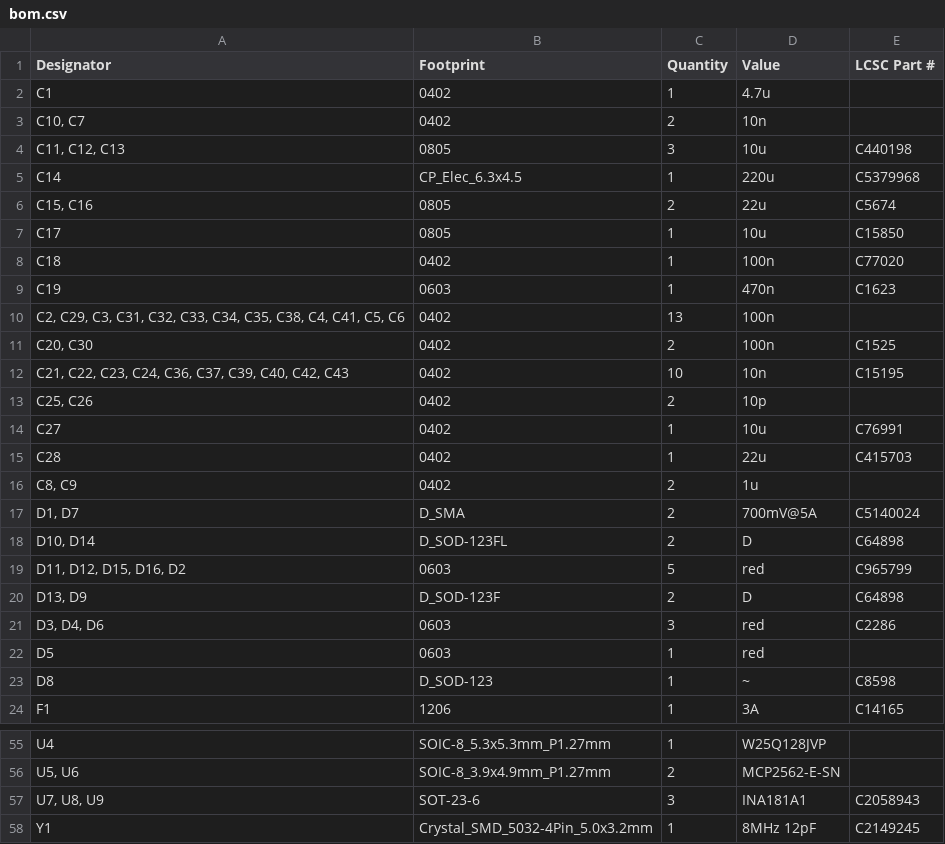
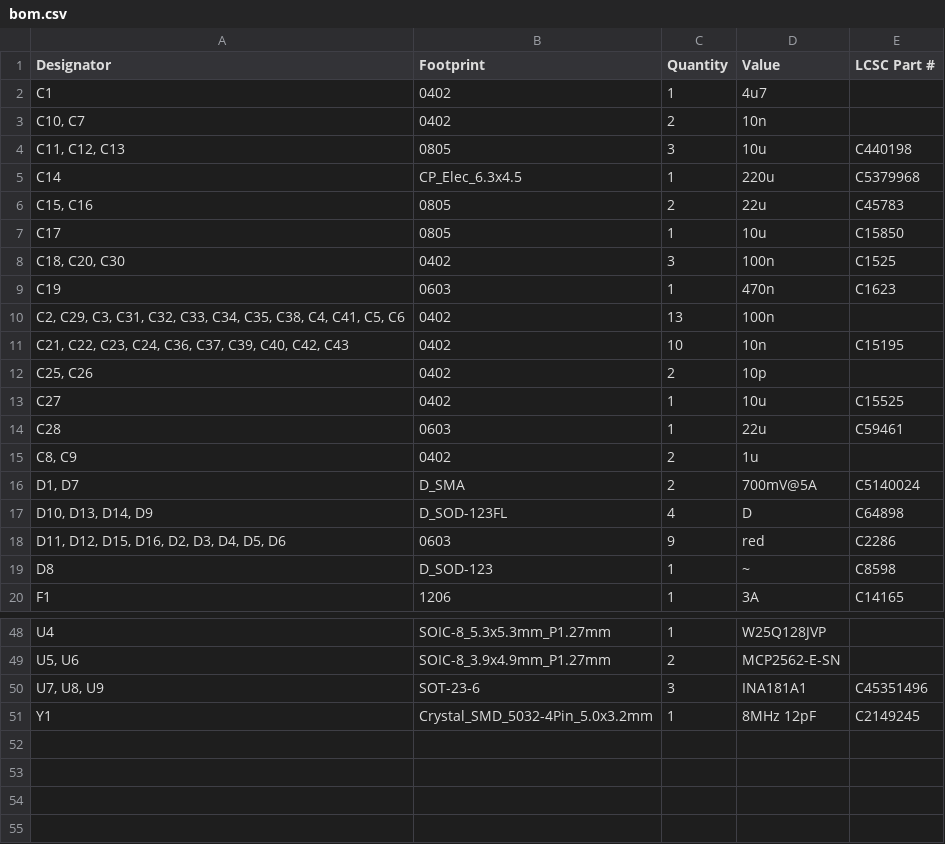
Before and after one commit to tudsat-rocket/rapid_io_module, a CSV file: production/bom.csv, drawn as a sheet; only a part is shown, gaps mark what is left out; the diff covers the shown part only.

```diff
--- a/production/bom.csv
+++ b/production/bom.csv
@@ -1,3 +1,3 @@
 Designator,Footprint,Quantity,Value,LCSC Part #
-C1,0402,1,4.7u,
+C1,0402,1,4u7,
 "C10, C7",0402,2,10n,
@@ -5,19 +5,15 @@ C1,0402,1,4.7u,
 C14,CP_Elec_6.3x4.5,1,220u,C5379968
-"C15, C16",0805,2,22u,C5674
+"C15, C16",0805,2,22u,C45783
 C17,0805,1,10u,C15850
-C18,0402,1,100n,C77020
+"C18, C20, C30",0402,3,100n,C1525
 C19,0603,1,470n,C1623
 "C2, C29, C3, C31, C32, C33, C34, C35, C38, C4, C41, C5, C6",0402,13,100n,
-"C20, C30",0402,2,100n,C1525
 "C21, C22, C23, C24, C36, C37, C39, C40, C42, C43",0402,10,10n,C15195
 "C25, C26",0402,2,10p,
-C27,0402,1,10u,C76991
-C28,0402,1,22u,C415703
+C27,0402,1,10u,C15525
+C28,0603,1,22u,C59461
 "C8, C9",0402,2,1u,
 "D1, D7",D_SMA,2,700mV@5A,C5140024
-"D10, D14",D_SOD-123FL,2,D, C64898
-"D11, D12, D15, D16, D2",0603,5,red,C965799
-"D13, D9",D_SOD-123F,2,D, C64898
-"D3, D4, D6",0603,3,red,C2286
-D5,0603,1,red,
+"D10, D13, D14, D9",D_SOD-123FL,4,D, C64898
+"D11, D12, D15, D16, D2, D3, D4, D5, D6",0603,9,red,C2286
 D8,D_SOD-123,1,~,C8598
@@ -56,3 +49,3 @@ U4,SOIC-8_5.3x5.3mm_P1.27mm,1,W25Q128JVP,
 "U5, U6",SOIC-8_3.9x4.9mm_P1.27mm,2,MCP2562-E-SN,
-"U7, U8, U9",SOT-23-6,3,INA181A1,C2058943
+"U7, U8, U9",SOT-23-6,3,INA181A1,C45351496
 Y1,Crystal_SMD_5032-4Pin_5.0x3.2mm,1,8MHz 12pF,C2149245
```
Also changed, not shown: 3 removed rows and 9 edited cells elsewhere in this file, production/positions.csv, 7 other files.
